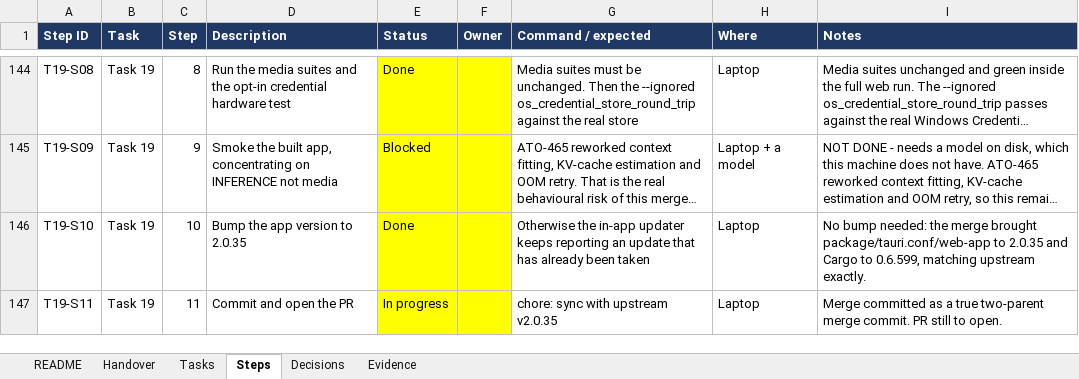
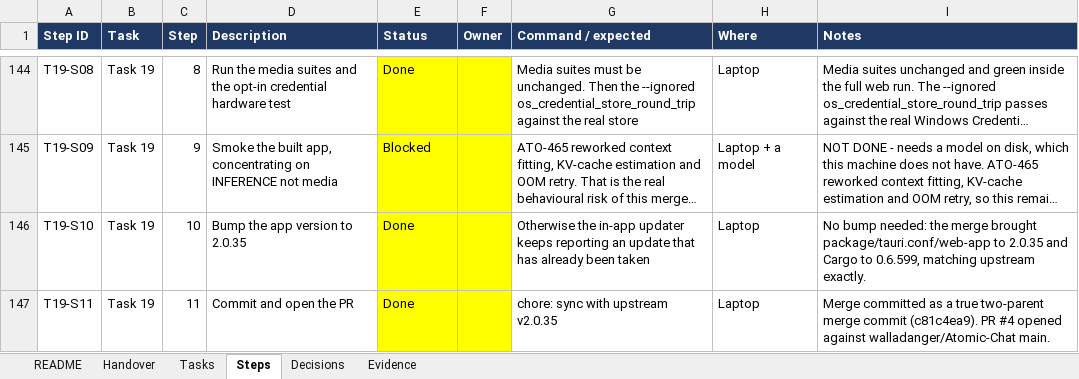
Before and after one commit to walladanger/Atomic-Chat, an Excel workbook: docs/superpowers/plans/2026-09-08-model-agnostic-atomic-media-platform-tracker.xlsx, sheet Steps, drawn as a sheet; only a part is shown, gaps mark what is left out; long unchanged cells end in …; values as stored, in another font and other column widths than the file's, no borders; the diff names each change by its address in the sheet, - before the commit and + after, or states it on an @@ line.

```diff
--- a/docs/superpowers/plans/2026-09-08-model-agnostic-atomic-media-platform-tracker.xlsx (sheet Steps)
+++ b/docs/superpowers/plans/2026-09-08-model-agnostic-atomic-media-platform-tracker.xlsx (sheet Steps)
-E147 (Status): In progress
+E147 (Status): Done
-I147 (Notes): …two-parent merge commit. PR still to open.
+I147 (Notes): …two-parent merge commit (c81c4ea9). PR #4 opened against walladanger/Atomic-Chat main.
```
